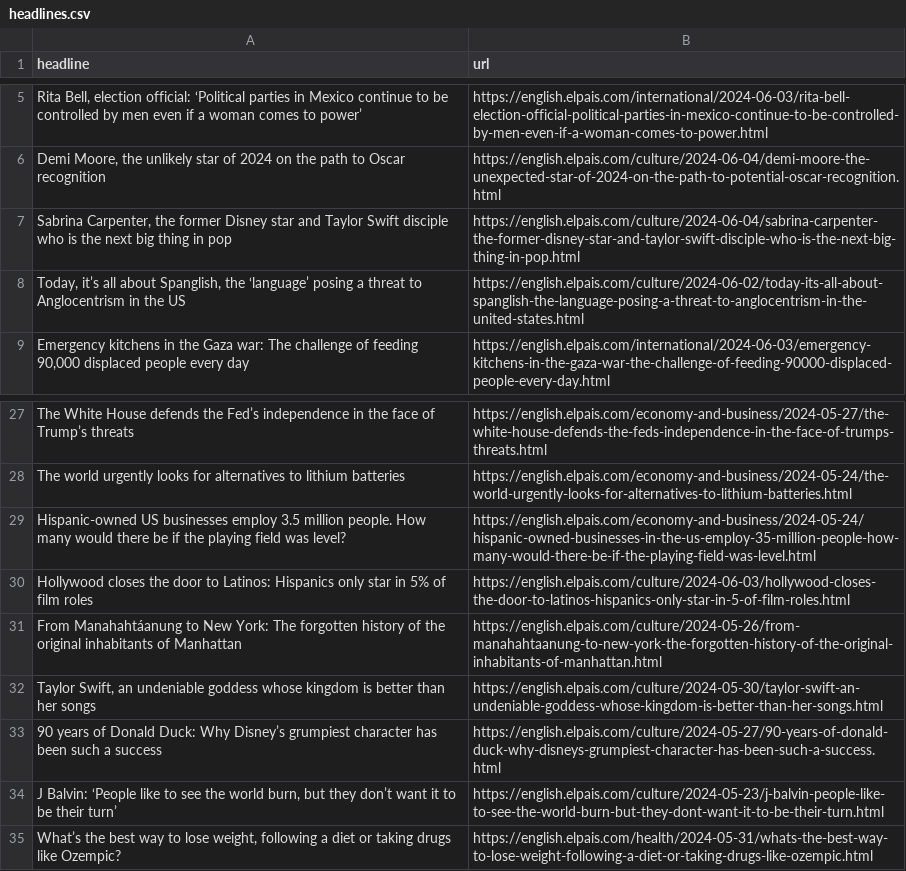
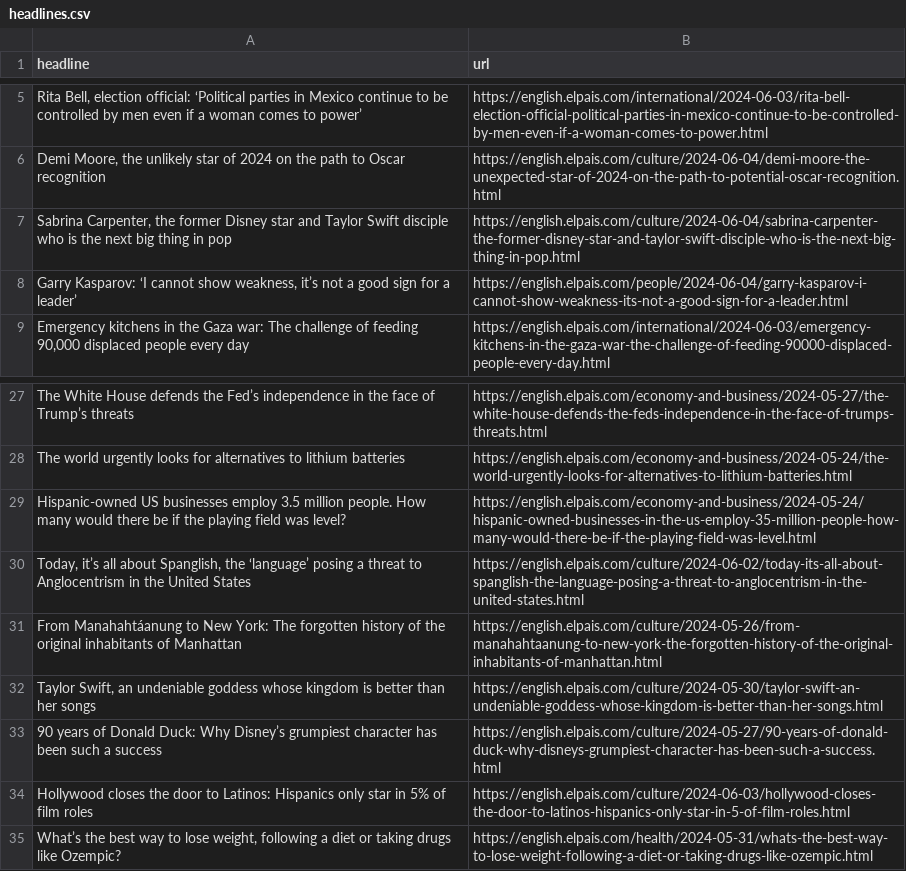
Before and after one commit to jsoma/el-pais-scraper, a CSV file: headlines.csv, drawn as a sheet; only a part is shown, gaps mark what is left out; removed rows and columns are numbered as before the commit, all else as after; the diff names each change by its address in the sheet, - before the commit and + after, or states it on an @@ line.

```diff
--- a/headlines.csv
+++ b/headlines.csv
-row 8: Today, it’s all about Spanglish, the ‘language’ posing a threat to Anglocentrism in the US | https://english.elpais.com/culture/2024-06-02/today-its-all-about-spanglish-the-language-posing-a-threat-to-anglocentrism-in-the-united-states.html
+row 8: Garry Kasparov: ‘I cannot show weakness, it’s not a good sign for a leader’ | https://english.elpais.com/people/2024-06-04/garry-kasparov-i-cannot-show-weakness-its-not-a-good-sign-for-a-leader.html
+row 30: Today, it’s all about Spanglish, the ‘language’ posing a threat to Anglocentrism in the United States | https://english.elpais.com/culture/2024-06-02/today-its-all-about-spanglish-the-language-posing-a-threat-to-anglocentrism-in-the-united-states.html
-row 34: J Balvin: ‘People like to see the world burn, but they don’t want it to be their turn’ | https://english.elpais.com/culture/2024-05-23/j-balvin-people-like-to-see-the-world-burn-but-they-dont-want-it-to-be-their-turn.html
@@ row 30 moved to row 34: Hollywood closes the door to Latinos: Hi… @@
```
